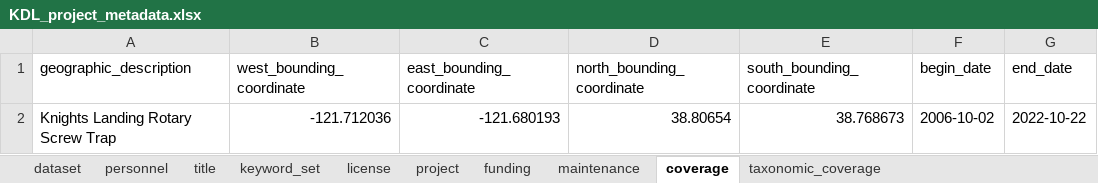
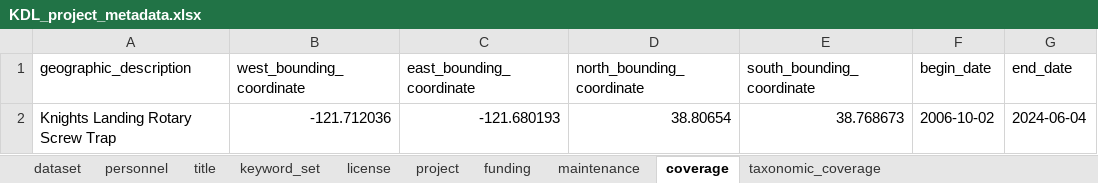
Before and after one commit to SRJPE/jpe-knights-landing-edi, an Excel workbook: data-raw/metadata/KDL_project_metadata.xlsx, sheet coverage, drawn as a sheet; values as stored, in another font and other column widths than the file's, no borders; the diff names each change by its address in the sheet, - before the commit and + after, or states it on an @@ line.

Commit message:
updates date range of project petadata

```diff
--- a/data-raw/metadata/KDL_project_metadata.xlsx (sheet coverage)
+++ b/data-raw/metadata/KDL_project_metadata.xlsx (sheet coverage)
-G2 (end_date): 2022-10-22
+G2 (end_date): 2024-06-04
```
